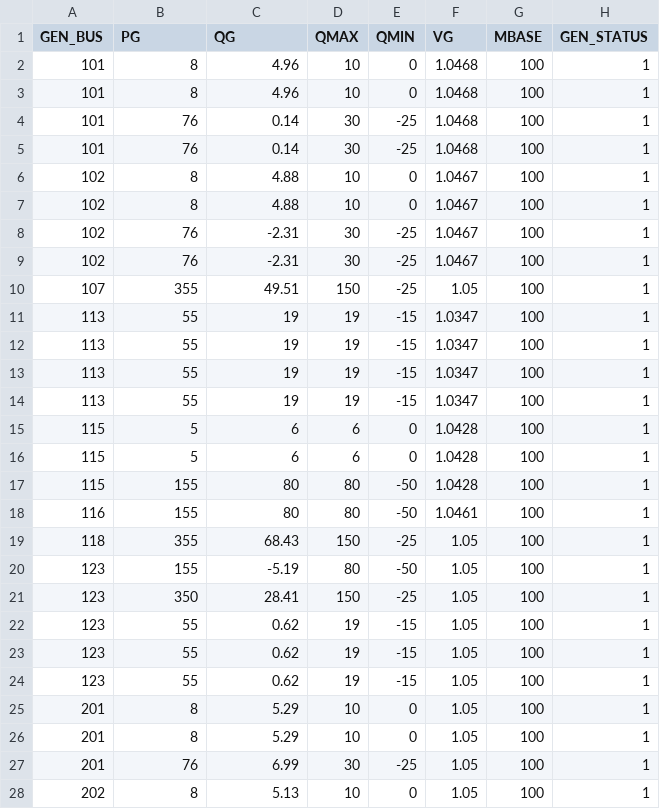
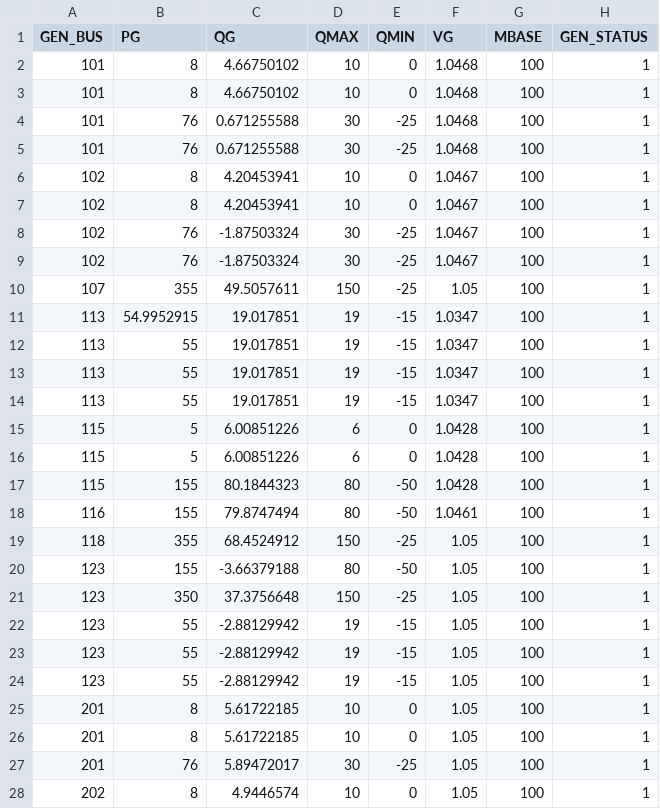
Before and after one commit to caseformat/rts_gmlc, a CSV file: gen.csv, drawn as a sheet; only a part is shown; the diff covers the shown part only; the diff names each change by its address in the sheet, - before the commit and + after, or states it on an @@ line.

```diff
--- a/gen.csv
+++ b/gen.csv
-C2:C3 (QG): 4.96
+C2:C3 (QG): 4.66750102
-C4:C5 (QG): 0.14
+C4:C5 (QG): 0.671255588
-C6:C7 (QG): 4.88
+C6:C7 (QG): 4.20453941
-C8:C9 (QG): -2.31
+C8:C9 (QG): -1.87503324
-C10 (QG): 49.51
+C10 (QG): 49.5057611
-B11 (PG): 55
+B11 (PG): 54.9952915
-C11:C14 (QG): 19
+C11:C14 (QG): 19.017851
-C15:C16 (QG): 6
+C15:C16 (QG): 6.00851226
-C17 (QG): 80
+C17 (QG): 80.1844323
-C18 (QG): 80
+C18 (QG): 79.8747494
-C19 (QG): 68.43
+C19 (QG): 68.4524912
-C20 (QG): -5.19
+C20 (QG): -3.66379188
-C21 (QG): 28.41
+C21 (QG): 37.3756648
-C22:C24 (QG): 0.62
+C22:C24 (QG): -2.88129942
-C25:C26 (QG): 5.29
+C25:C26 (QG): 5.61722185
-C27 (QG): 6.99
+C27 (QG): 5.89472017
-C28 (QG): 5.13
+C28 (QG): 4.9446574
```
Also changed, not shown: 69 edited cells elsewhere in this file, branch.csv, bus.csv.
